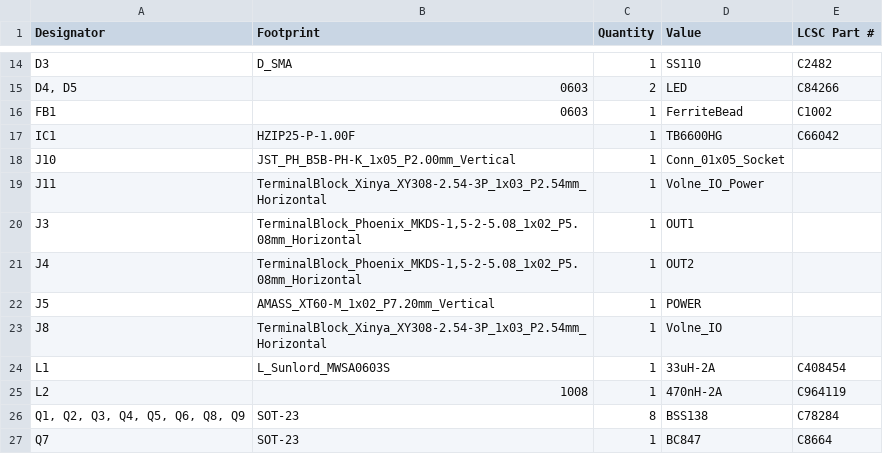
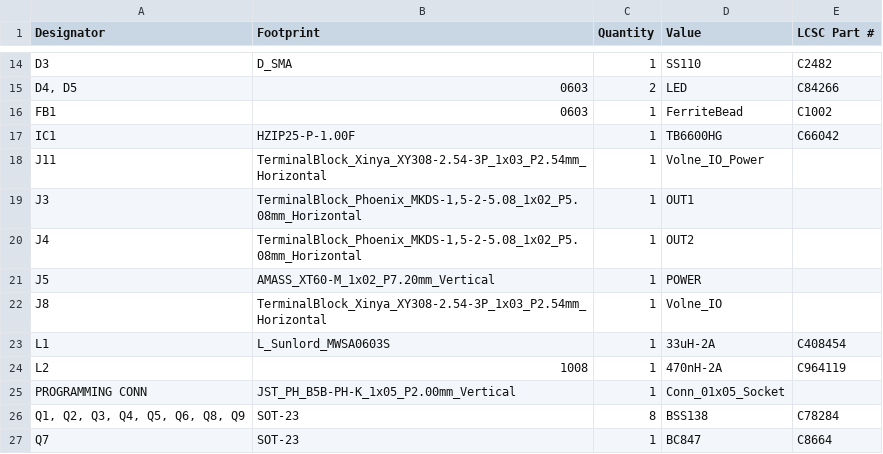
Before and after one commit to HolTyc/Strojni_posuv, a CSV file: PCB/Strojni_posuv/production/bom.csv, drawn as a sheet; only a part is shown, gaps mark what is left out; removed rows and columns are numbered as before the commit, all else as after; the diff names each change by its address in the sheet, - before the commit and + after, or states it on an @@ line.

Commit message:
Revision 1 251608
Production version

```diff
--- a/PCB/Strojni_posuv/production/bom.csv
+++ b/PCB/Strojni_posuv/production/bom.csv
-row 18: J10 | JST_PH_B5B-PH-K_1x05_P2.00mm_Vertical | 1 | Conn_01x05_Socket
+row 25: PROGRAMMING CONN | JST_PH_B5B-PH-K_1x05_P2.00mm_Vertical | 1 | Conn_01x05_Socket
```
Also changed, not shown: PCB/Strojni_posuv/production/designators.csv, PCB/Strojni_posuv/production/positions.csv, 8 other files.
